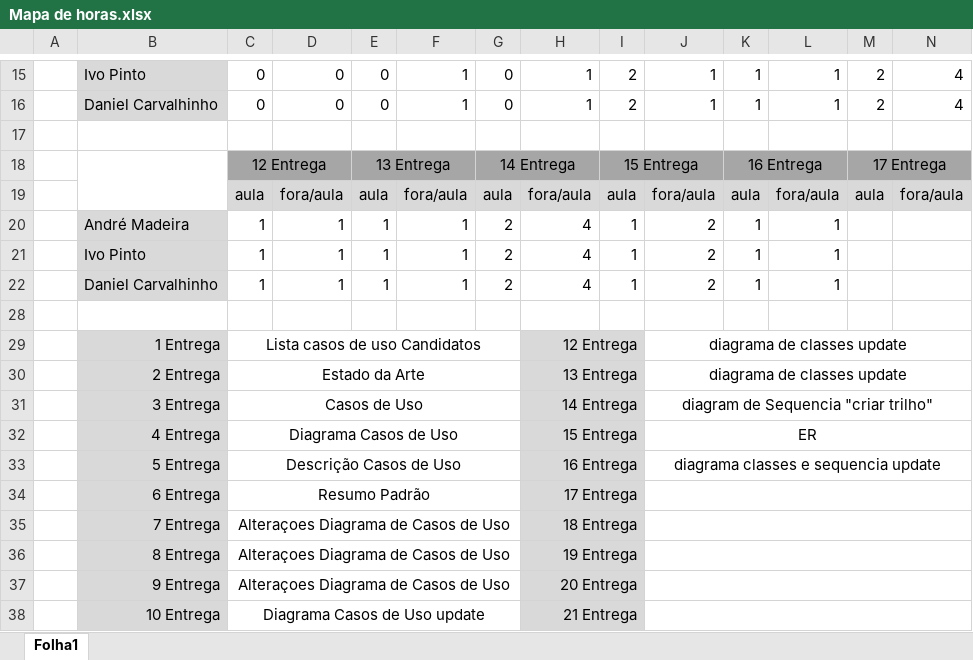
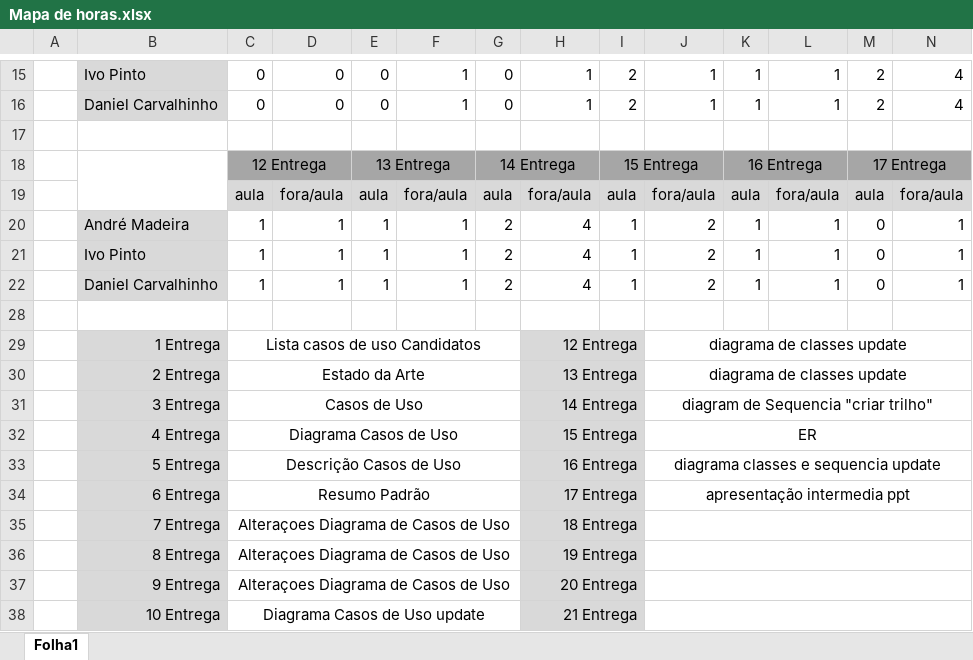
Before and after one commit to ivo-pinto/ProgramacaoInternet, an Excel workbook: DOC/Engenharia Software II/Mapa de horas.xlsx, sheet Folha1, drawn as a sheet; only a part is shown, gaps mark what is left out; values as stored, in another font and other column widths than the file's, no borders; the diff names each change by its address in the sheet, - before the commit and + after, or states it on an @@ line.

Commit message:
Add files via upload

```diff
--- a/DOC/Engenharia Software II/Mapa de horas.xlsx (sheet Folha1)
+++ b/DOC/Engenharia Software II/Mapa de horas.xlsx (sheet Folha1)
-M20:M22: (empty)
+M20:M22: 0
-N20:N22: (empty)
+N20:N22: 1
-J34: (empty)
+J34: apresentação intermedia ppt
```
